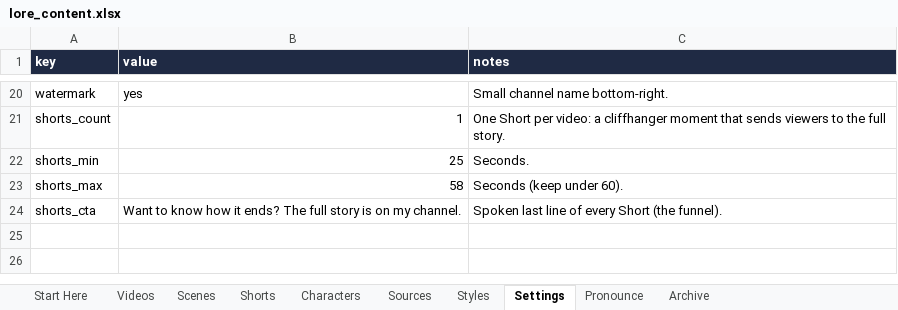
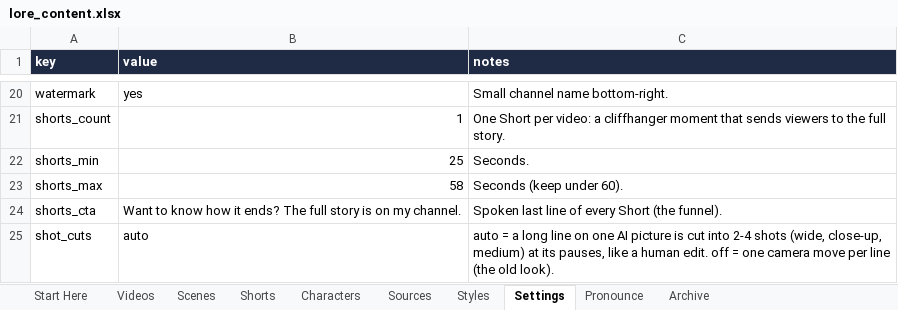
Before and after one commit to Aayush-13-cpu/lore-engine, an Excel workbook: content/lore_content.xlsx, sheet Settings, drawn as a sheet; only a part is shown, gaps mark what is left out; values as stored, in another font and other column widths than the file's, no borders; the diff names each change by its address in the sheet, - before the commit and + after, or states it on an @@ line.

```diff
--- a/content/lore_content.xlsx (sheet Settings)
+++ b/content/lore_content.xlsx (sheet Settings)
+row 25: shot_cuts | auto | auto = a long line on one AI picture is cut into 2-4 shots (wide, close-up, medium) at its pauses, like a human edit. off = one camera move per line (the old look).
```
Also changed, not shown: 2 other files.
